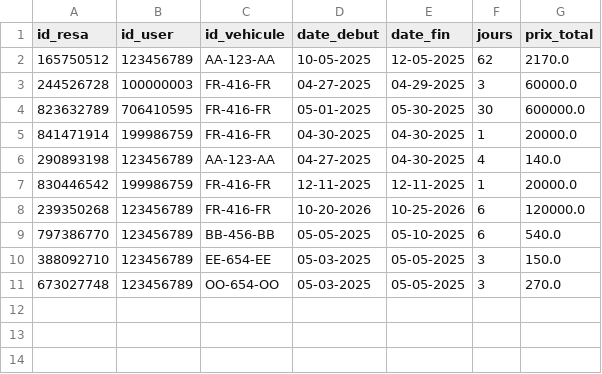
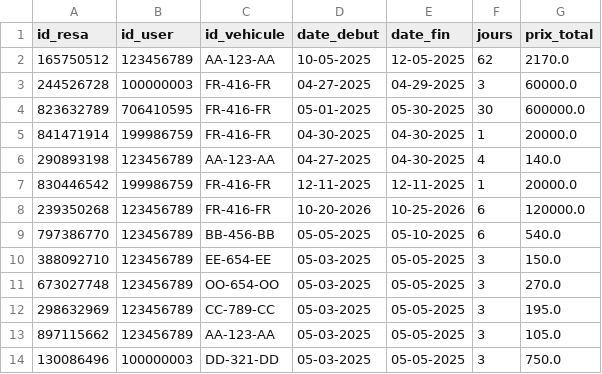
Before and after one commit to paulr04/projet_info_IA_PR, a CSV file: reservations.csv, drawn as a sheet.

```diff
--- a/reservations.csv
+++ b/reservations.csv
@@ -11 +11,4 @@ id_resa,id_user,id_vehicule,date_debut,date_fin,jours,prix_total
 673027748,123456789,OO-654-OO,05-03-2025,05-05-2025,3,270.0
+298632969,123456789,CC-789-CC,05-03-2025,05-05-2025,3,195.0
+897115662,123456789,AA-123-AA,05-03-2025,05-05-2025,3,105.0
+130086496,100000003,DD-321-DD,05-03-2025,05-05-2025,3,750.0
```
Also changed, not shown: 5 other files.
